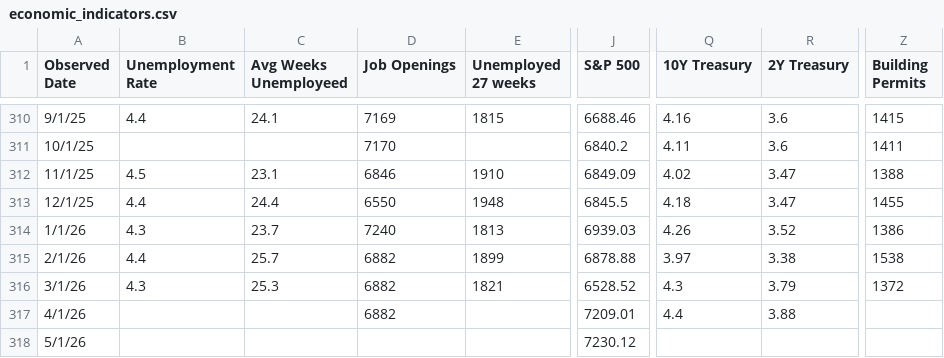
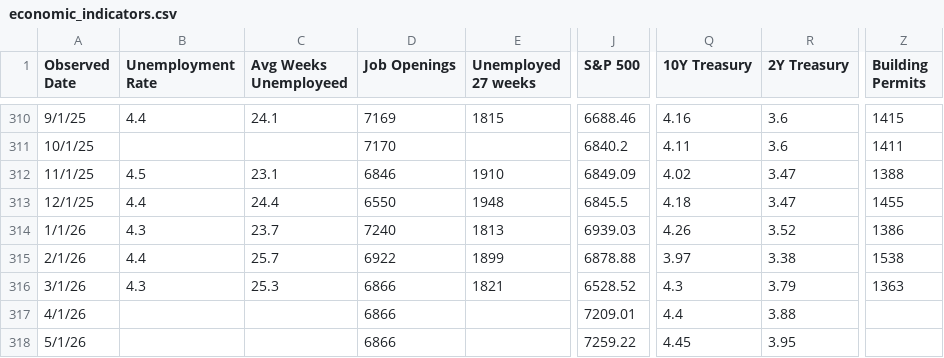
Before and after one commit to browningtons/economic-dashboard, a CSV file: public/data/economic_indicators.csv, drawn as a sheet; only a part is shown, gaps mark what is left out; the diff names each change by its address in the sheet, - before the commit and + after, or states it on an @@ line.

```diff
--- a/public/data/economic_indicators.csv
+++ b/public/data/economic_indicators.csv
-D315 (Job Openings): 6882
+D315 (Job Openings): 6922
-D316:D317 (Job Openings): 6882
+D316:D317 (Job Openings): 6866
-Z316 (Building Permits): 1372
+Z316 (Building Permits): 1363
-D318 (Job Openings): (empty)
+D318 (Job Openings): 6866
-J318 (S&P 500): 7230.12
+J318 (S&P 500): 7259.22
-Q318 (10Y Treasury): (empty)
+Q318 (10Y Treasury): 4.45
-R318 (2Y Treasury): (empty)
+R318 (2Y Treasury): 3.95
```
Also changed, not shown: 1 other file.
